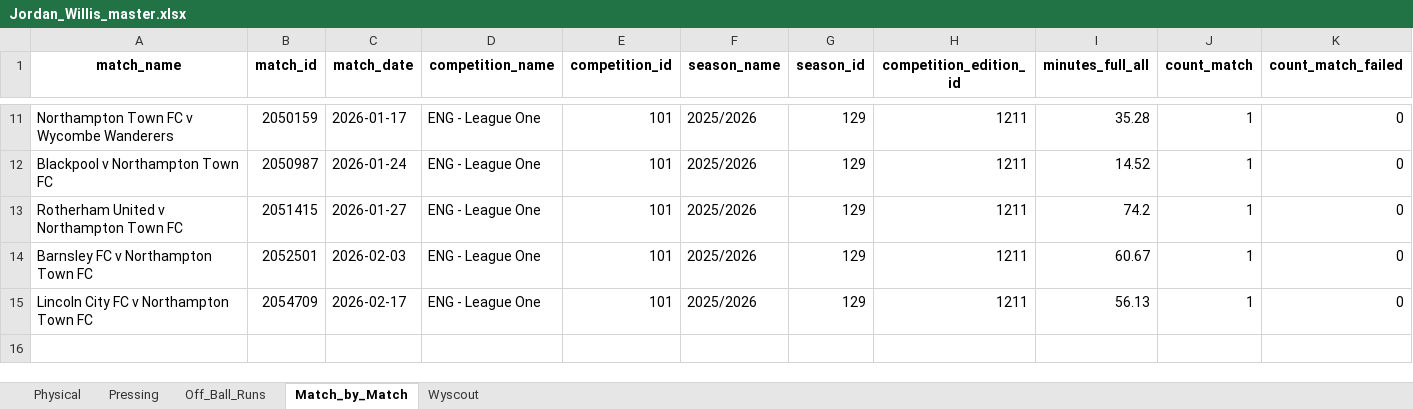
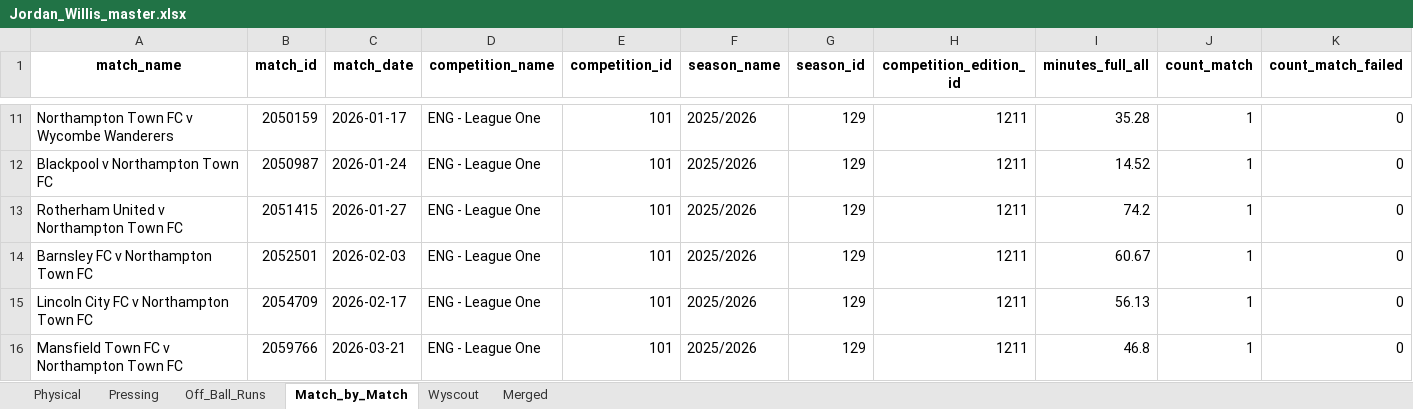
Before and after one commit to BenMills01/beswicks-analytics, an Excel workbook: data/players/Jordan_Willis_master.xlsx, sheet Match_by_Match, drawn as a sheet; only a part is shown, gaps mark what is left out; values as stored, in another font and other column widths than the file's, no borders; rows hold the shown columns only; the diff names each change by its address in the sheet, - before the commit and + after, or states it on an @@ line.

```diff
--- a/data/players/Jordan_Willis_master.xlsx (sheet Match_by_Match)
+++ b/data/players/Jordan_Willis_master.xlsx (sheet Match_by_Match)
+sheet tab: Merged
+row 16: Mansfield Town FC v Northampton Town FC | 2059766 | 2026-03-21 | ENG - League One | 101 | 2025/2026 | 129 | 1211 | 46.8 | 1 | 0
```
Also changed, not shown: sheet Wyscout, sheet Physical, sheet Pressing, sheet Off_Ball_Runs, data/players/Connor_Taylor_master.xlsx, data/players/James_Plant_master.xlsx, 4 other files.
